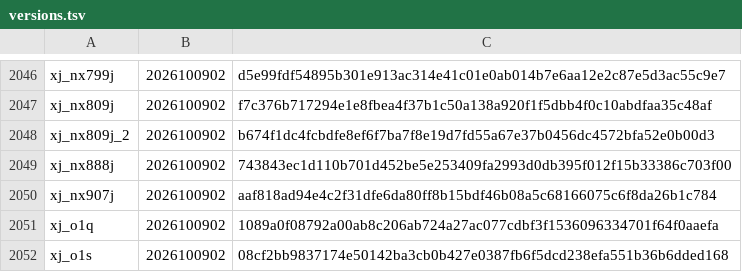
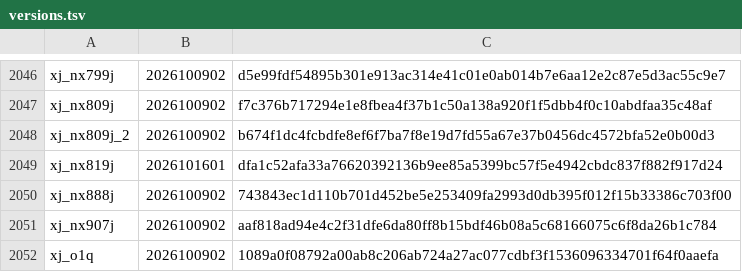
Before and after one commit to L0NE-6/Magisk-DeviceSpoofer, a TSV file: update/versions.tsv, drawn as a sheet; only a part is shown, gaps mark what is left out; the shorter side is filled out with more unchanged rows.

```diff
--- a/update/versions.tsv
+++ b/update/versions.tsv
@@ -2048,2 +2048,3 @@ xj_nx809j	2026100902	f7c376b717294e1e8fbea4f37b1c50a138a920f1f5dbb4f0c10abdfaa35
 xj_nx809j_2	2026100902	b674f1dc4fcbdfe8ef6f7ba7f8e19d7fd55a67e37b0456dc4572bfa52e0b00d3
+xj_nx819j	2026101601	dfa1c52afa33a76620392136b9ee85a5399bc57f5e4942cbdc837f882f917d24
 xj_nx888j	2026100902	743843ec1d110b701d452be5e253409fa2993d0db395f012f15b33386c703f00
```
Also changed, not shown: 4 other files.
